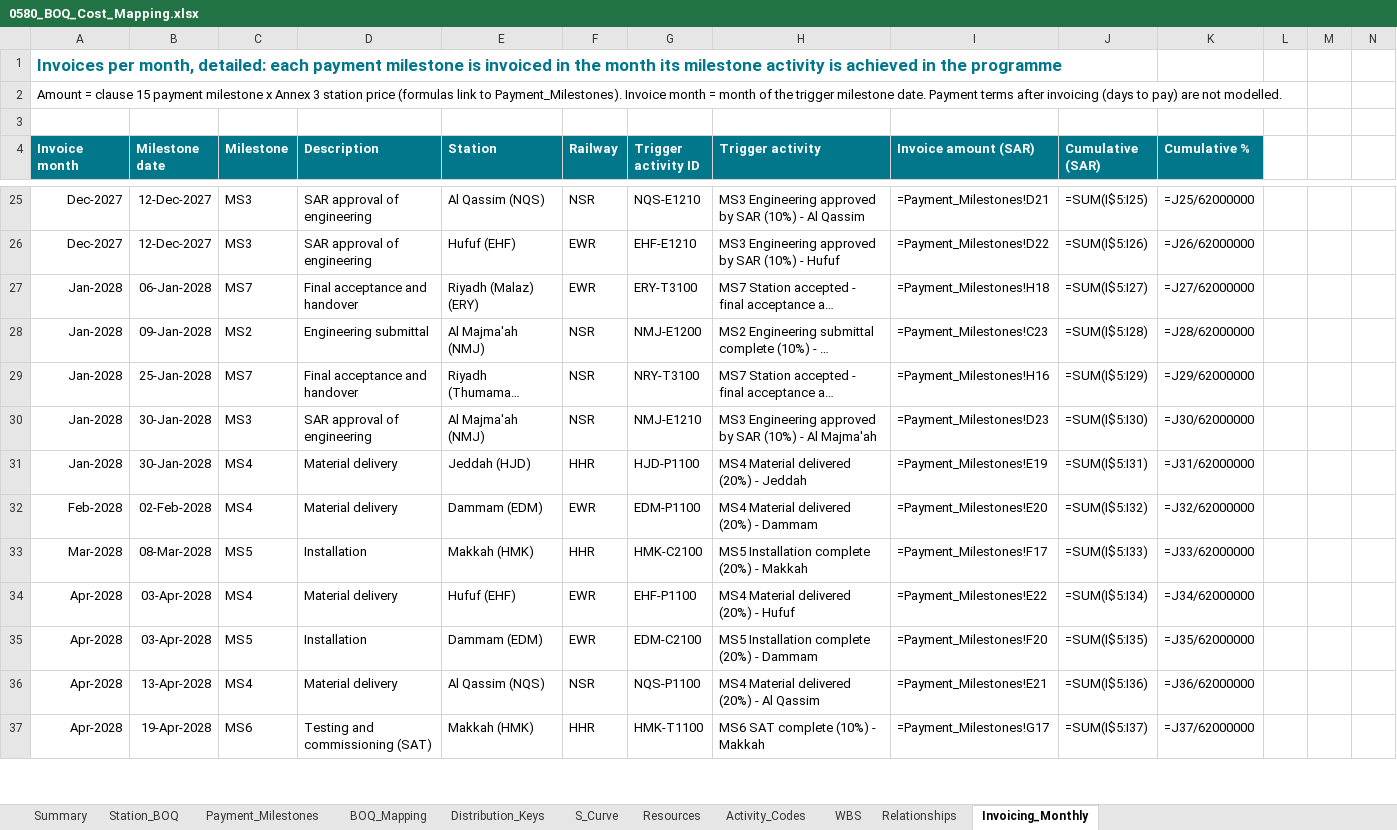
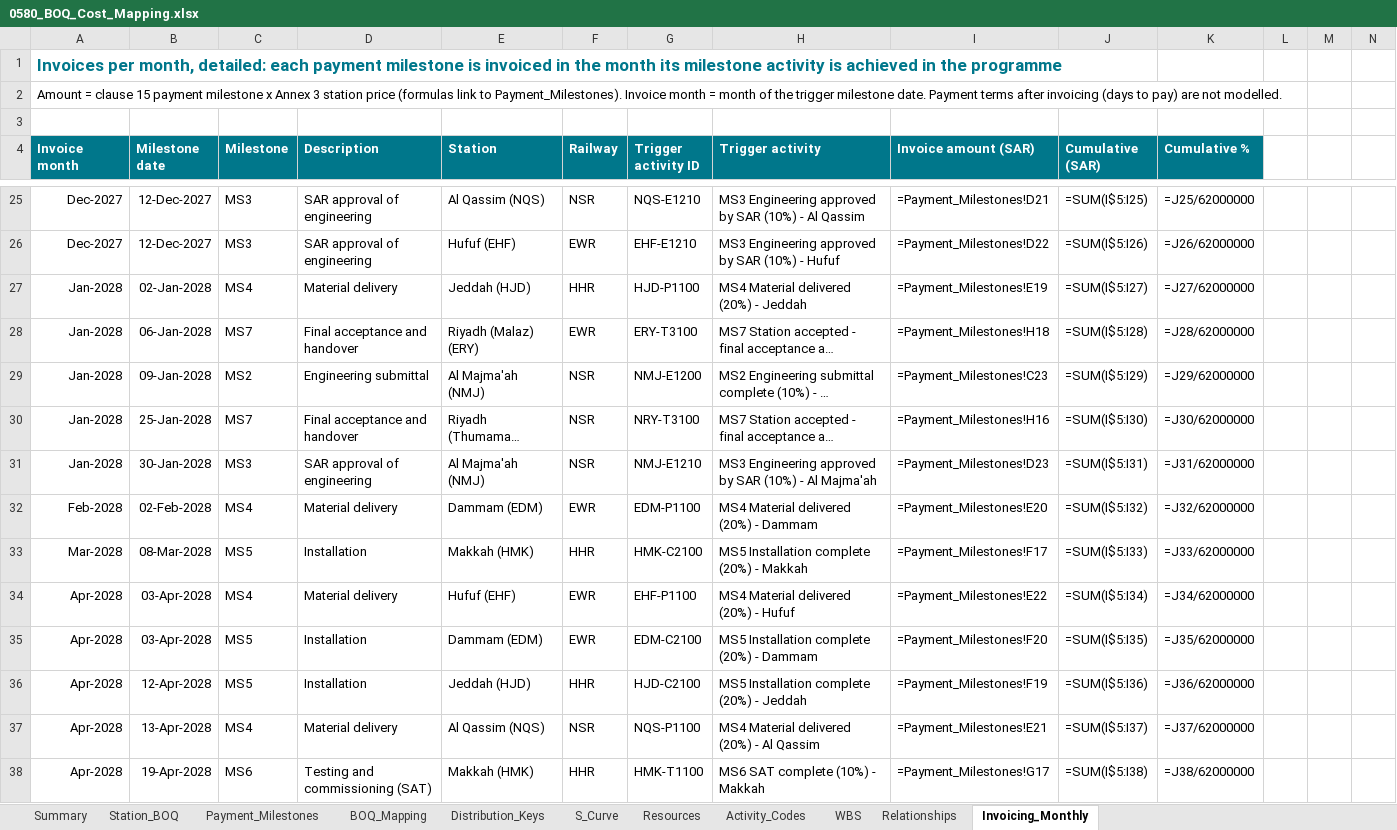
Before and after one commit to mostafaessam8-source/sar-security-program, an Excel workbook: p6/0580_BOQ_Cost_Mapping.xlsx, sheet Invoicing_Monthly, drawn as a sheet; only a part is shown, gaps mark what is left out; long unchanged cells end in …; values as stored, in another font and other column widths than the file's, no borders; formulas without a stored value are shown as written; charts and pictures not drawn; removed rows and columns are numbered as before the commit, all else as after; rows hold the shown columns only; the diff covers the shown part only; the diff names each change by its address in the sheet, - before the commit and + after, or states it on an @@ line.

```diff
--- a/p6/0580_BOQ_Cost_Mapping.xlsx (sheet Invoicing_Monthly)
+++ b/p6/0580_BOQ_Cost_Mapping.xlsx (sheet Invoicing_Monthly)
+row 27: Jan-2028 | 02-Jan-2028 | MS4 | Material delivery | Jeddah (HJD) | HHR | HJD-P1100 | MS4 Material delivered (20%) - Jeddah | =Payment_Milestones!E19 | =SUM(I$5:I27) | =J27/62000000
-J28 (Cumulative (SAR)): =SUM(I$5:I27)
+J28 (Cumulative (SAR)): =SUM(I$5:I28)
-K28 (Cumulative %): =J27/62000000
+K28 (Cumulative %): =J28/62000000
-J29 (Cumulative (SAR)): =SUM(I$5:I28)
+J29 (Cumulative (SAR)): =SUM(I$5:I29)
-K29 (Cumulative %): =J28/62000000
+K29 (Cumulative %): =J29/62000000
-J30 (Cumulative (SAR)): =SUM(I$5:I29)
+J30 (Cumulative (SAR)): =SUM(I$5:I30)
-K30 (Cumulative %): =J29/62000000
+K30 (Cumulative %): =J30/62000000
-J31 (Cumulative (SAR)): =SUM(I$5:I30)
+J31 (Cumulative (SAR)): =SUM(I$5:I31)
-K31 (Cumulative %): =J30/62000000
+K31 (Cumulative %): =J31/62000000
-row 31: Jan-2028 | 30-Jan-2028 | MS4 | Material delivery | Jeddah (HJD) | HHR | HJD-P1100 | MS4 Material delivered (20%) - Jeddah | =Payment_Milestones!E19 | =SUM(I$5:I31) | =J31/62000000
+row 36: Apr-2028 | 12-Apr-2028 | MS5 | Installation | Jeddah (HJD) | HHR | HJD-C2100 | MS5 Installation complete (20%) - Jeddah | =Payment_Milestones!F19 | =SUM(I$5:I36) | =J36/62000000
-J37 (Cumulative (SAR)): =SUM(I$5:I36)
+J37 (Cumulative (SAR)): =SUM(I$5:I37)
-K37 (Cumulative %): =J36/62000000
+K37 (Cumulative %): =J37/62000000
-J38 (Cumulative (SAR)): =SUM(I$5:I37)
+J38 (Cumulative (SAR)): =SUM(I$5:I38)
-K38 (Cumulative %): =J37/62000000
+K38 (Cumulative %): =J38/62000000
```
Also changed, not shown: 2 added rows, 3 removed rows and 23 edited cells elsewhere in this sheet, sheet BOQ_Mapping, sheet Relationships, sheet S_Curve, 9 other files.
